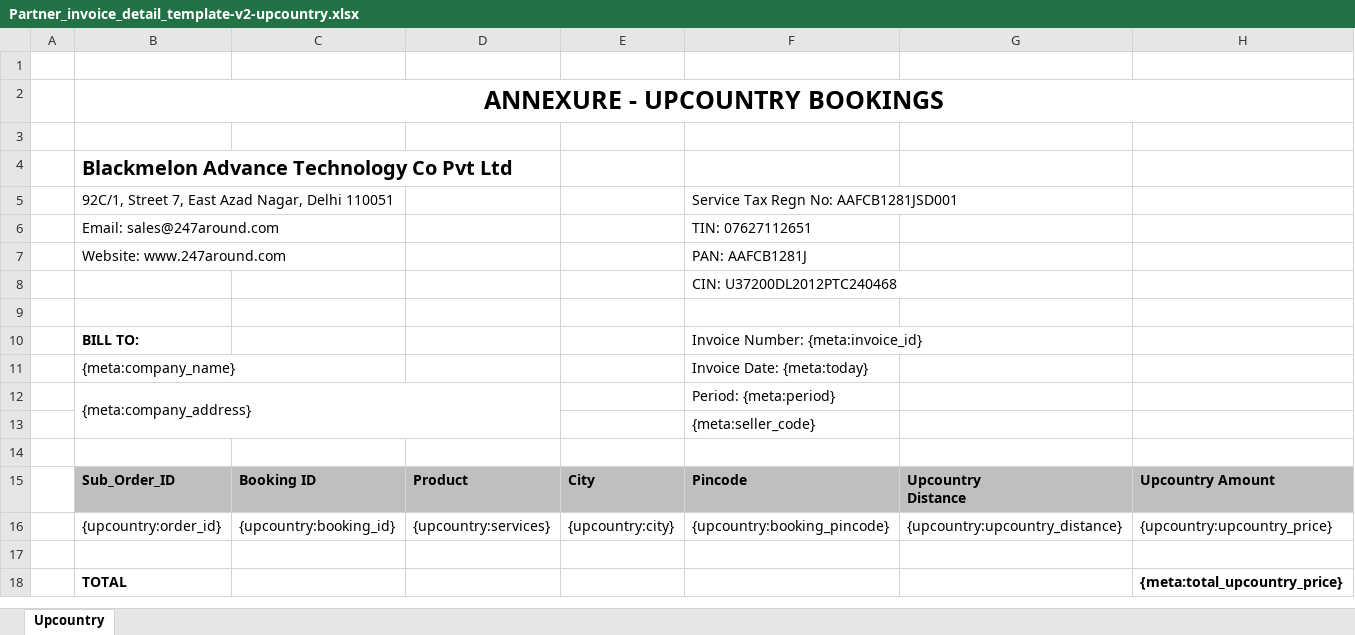
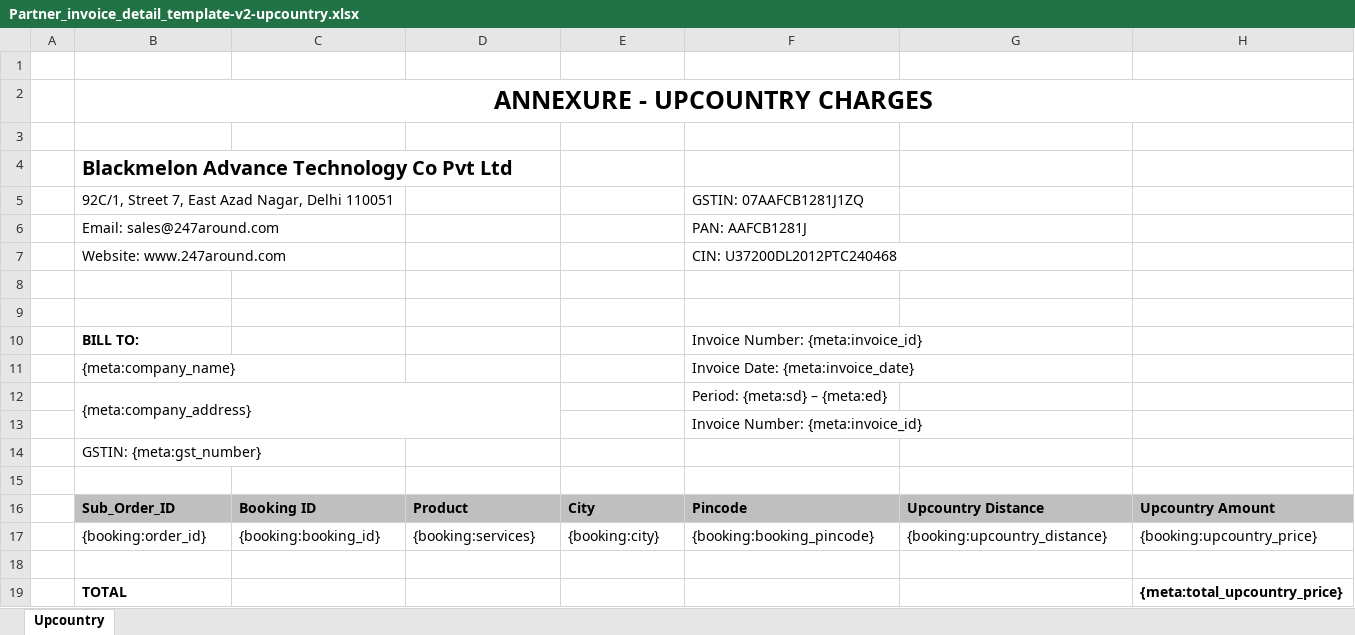
Before and after one commit to 247around-DeepakSharma/Deepak, an Excel workbook: application/controllers/excel-templates/Partner_invoice_detail_template-v2-upcountry.xlsx, sheet Upcountry, drawn as a sheet; values as stored, in another font and other column widths than the file's, no borders; removed rows and columns are numbered as before the commit, all else as after; ↵ is a line break in a cell; the diff names each change by its address in the sheet, - before the commit and + after, or states it on an @@ line.

```diff
--- a/application/controllers/excel-templates/Partner_invoice_detail_template-v2-upcountry.xlsx (sheet Upcountry)
+++ b/application/controllers/excel-templates/Partner_invoice_detail_template-v2-upcountry.xlsx (sheet Upcountry)
-B2: ANNEXURE - UPCOUNTRY BOOKINGS
+B2: ANNEXURE - UPCOUNTRY CHARGES
-F5: Service Tax Regn No: AAFCB1281JSD001
+F5: GSTIN: 07AAFCB1281J1ZQ
-row 6:  | Email: sales@247around.com |  |  |  | TIN: 07627112651
-B6: Website: www.247around.com
+B6: Email: sales@247around.com
+row 7:  | Website: www.247around.com |  |  |  | CIN: U37200DL2012PTC240468
-F8: CIN: U37200DL2012PTC240468
+F8: (empty)
-F11: Invoice Date: {meta:today}
+F11: Invoice Date: {meta:invoice_date}
-F12: Period: {meta:period}
+F12: Period: {meta:sd} – {meta:ed}
-F13: {meta:seller_code}
+F13: Invoice Number: {meta:invoice_id}
+row 14:  | GSTIN: {meta:gst_number}
-G16: Upcountry ↵ Distance
+G16: Upcountry Distance
-row 16:  | {upcountry:order_id} | {upcountry:booking_id} | {upcountry:services} | {upcountry:city} | {upcountry:booking_pincode} | {upcountry:upcountry_distance} | {upcountry:upcountry_price}
+row 17:  | {booking:order_id} | {booking:booking_id} | {booking:services} | {booking:city} | {booking:booking_pincode} | {booking:upcountry_distance} | {booking:upcountry_price}
```
Also changed, not shown: application/controllers/excel-templates/Partner_invoice_detail_template-v2.xlsx, application/controllers/excel-templates/partner_invoice_Main_v3.xlsx, 6 other files.
